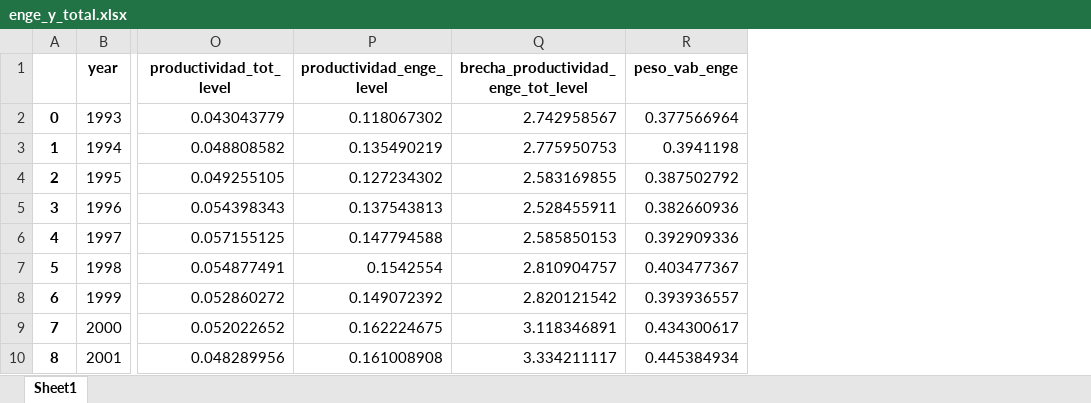
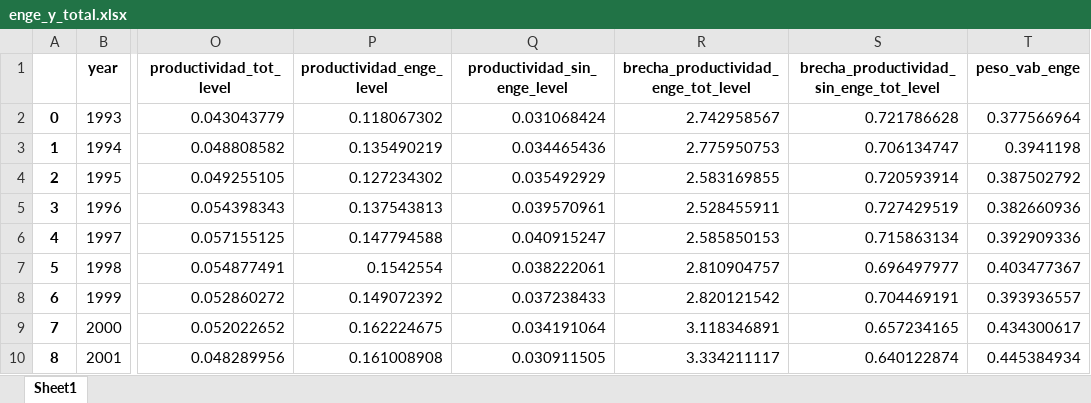
Before and after one commit to mateosuster/productivity_measures, an Excel workbook: results/enge/enge_y_total.xlsx, sheet Sheet1, drawn as a sheet; only a part is shown, gaps mark what is left out; values as stored, in another font and other column widths than the file's, no borders; the diff names each change by its address in the sheet, - before the commit and + after, or states it on an @@ line.

Commit message:
se agrega brecha enge y sin enge vs eeuu

```diff
--- a/results/enge/enge_y_total.xlsx (sheet Sheet1)
+++ b/results/enge/enge_y_total.xlsx (sheet Sheet1)
+column Q (productividad_sin_enge_level), rows 2-10: 0.031068424 | 0.034465436 | 0.035492929 | 0.039570961 | 0.040915247 | 0.038222061 | 0.037238433 | 0.034191064 | 0.030911505
+column S, rows 1-10: brecha_productividad_sin_enge_tot_level | 0.721786628 | 0.706134747 | 0.720593914 | 0.727429519 | 0.715863134 | 0.696497977 | 0.704469191 | 0.657234165 | 0.640122874
```
Also changed, not shown: results/enge/brecha_enge_eeuu.xlsx, results/enge/enge_results.xlsx, 1 other file.
